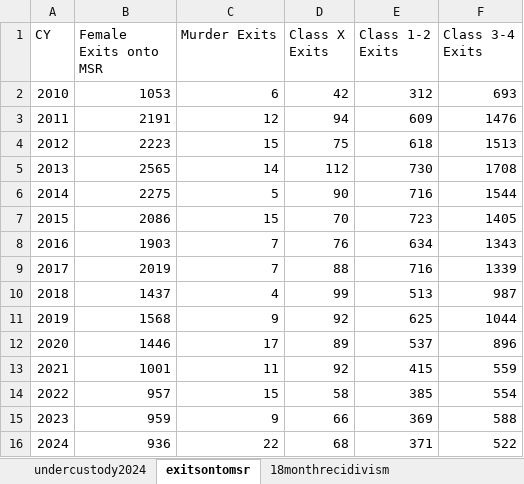
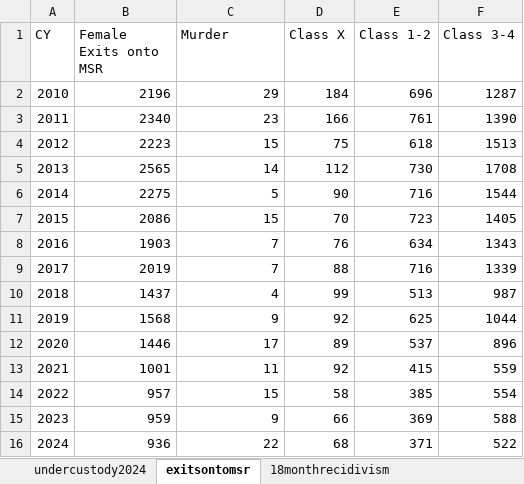
Before and after one commit to Amandanoelward/WJI-GitHUB, an Excel workbook: WJI Landing Page/womenundercustodydecember2024.xlsx, sheet exitsontomsr, drawn as a sheet; values as stored, in another font and other column widths than the file's, no borders; the diff names each change by its address in the sheet, - before the commit and + after, or states it on an @@ line.

```diff
--- a/WJI Landing Page/womenundercustodydecember2024.xlsx (sheet exitsontomsr)
+++ b/WJI Landing Page/womenundercustodydecember2024.xlsx (sheet exitsontomsr)
-C1: Murder Exits
+C1: Murder
-D1: Class X Exits
+D1: Class X
-E1: Class 1-2 Exits
+E1: Class 1-2
-F1: Class 3-4 Exits
+F1: Class 3-4
-B2 (Female Exits onto MSR): 1053
+B2 (Female Exits onto MSR): 2196
-C2 (Murder): 6
+C2 (Murder): 29
-D2 (Class X): 42
+D2 (Class X): 184
-E2 (Class 1-2): 312
+E2 (Class 1-2): 696
-F2 (Class 3-4): 693
+F2 (Class 3-4): 1287
-B3 (Female Exits onto MSR): 2191
+B3 (Female Exits onto MSR): 2340
-C3 (Murder): 12
+C3 (Murder): 23
-D3 (Class X): 94
+D3 (Class X): 166
-E3 (Class 1-2): 609
+E3 (Class 1-2): 761
-F3 (Class 3-4): 1476
+F3 (Class 3-4): 1390
```
Also changed, not shown: sheet 18monthrecidivism, 1 other file.
